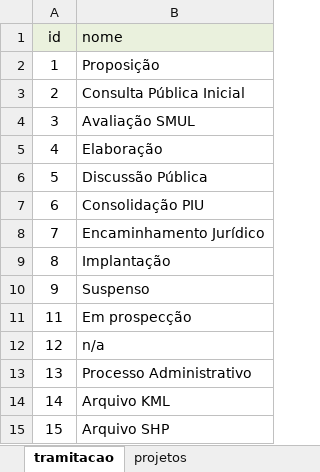
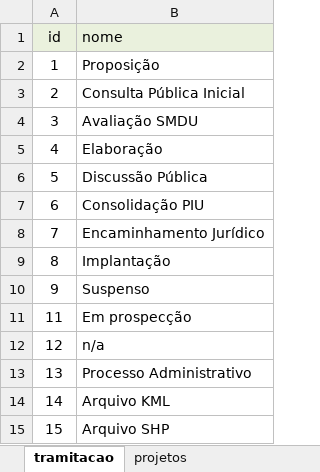
Before and after one commit to SPURB/piu-monitoramento-backend, an Excel workbook: input/piu-monitoramento_v2.xlsx, sheet tramitacao, drawn as a sheet; values as stored, in another font and other column widths than the file's, no borders; charts and pictures not drawn; the diff names each change by its address in the sheet, - before the commit and + after, or states it on an @@ line.

```diff
--- a/input/piu-monitoramento_v2.xlsx (sheet tramitacao)
+++ b/input/piu-monitoramento_v2.xlsx (sheet tramitacao)
-B4 (nome): Avaliação SMUL
+B4 (nome): Avaliação SMDU
```
Also changed, not shown: sheet arquivos_tramitacao, sheet data_tramitacao, sheet projetos, sheet proponentes, hidden cells, 2 other files.
